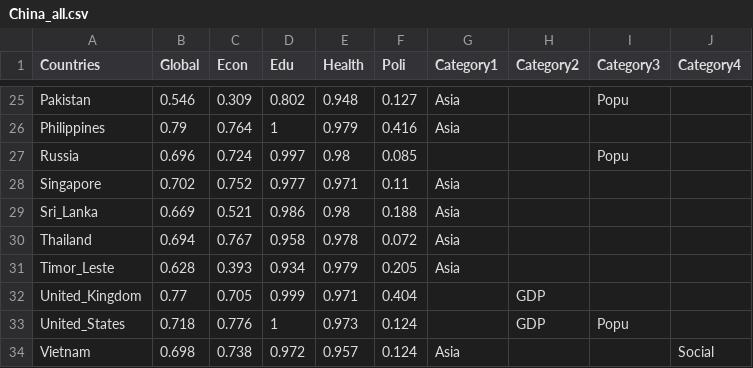
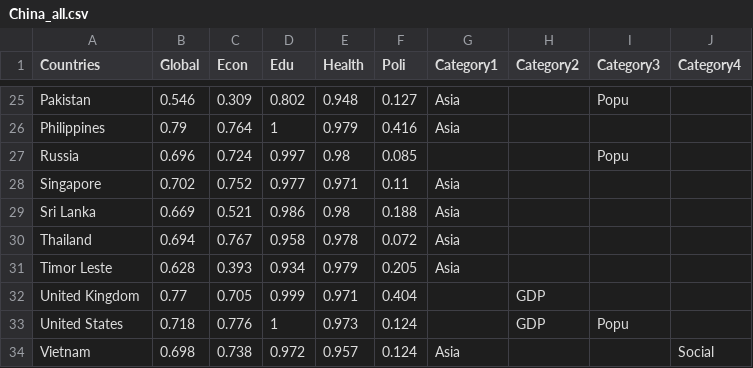
Before and after one commit to MandyZou/Mandy-Web, a CSV file: ChinaGender/China_all.csv, drawn as a sheet; only a part is shown, gaps mark what is left out.

```diff
--- a/ChinaGender/China_all.csv
+++ b/ChinaGender/China_all.csv
@@ -28,7 +28,7 @@ Russia,0.696,0.724,0.997,0.98,0.085,,,Popu,
 Singapore,0.702,0.752,0.977,0.971,0.11,Asia,,,
-Sri_Lanka,0.669,0.521,0.986,0.98,0.188,Asia,,,
+Sri Lanka,0.669,0.521,0.986,0.98,0.188,Asia,,,
 Thailand,0.694,0.767,0.958,0.978,0.072,Asia,,,
-Timor_Leste,0.628,0.393,0.934,0.979,0.205,Asia,,,
-United_Kingdom,0.77,0.705,0.999,0.971,0.404,,GDP,,
-United_States,0.718,0.776,1,0.973,0.124,,GDP,Popu,
+Timor Leste,0.628,0.393,0.934,0.979,0.205,Asia,,,
+United Kingdom,0.77,0.705,0.999,0.971,0.404,,GDP,,
+United States,0.718,0.776,1,0.973,0.124,,GDP,Popu,
 Vietnam,0.698,0.738,0.972,0.957,0.124,Asia,,,Social
```
Also changed, not shown: ChinaGender/China_Popu.csv, ChinaGender/China_gdp.csv, 2 other files.
